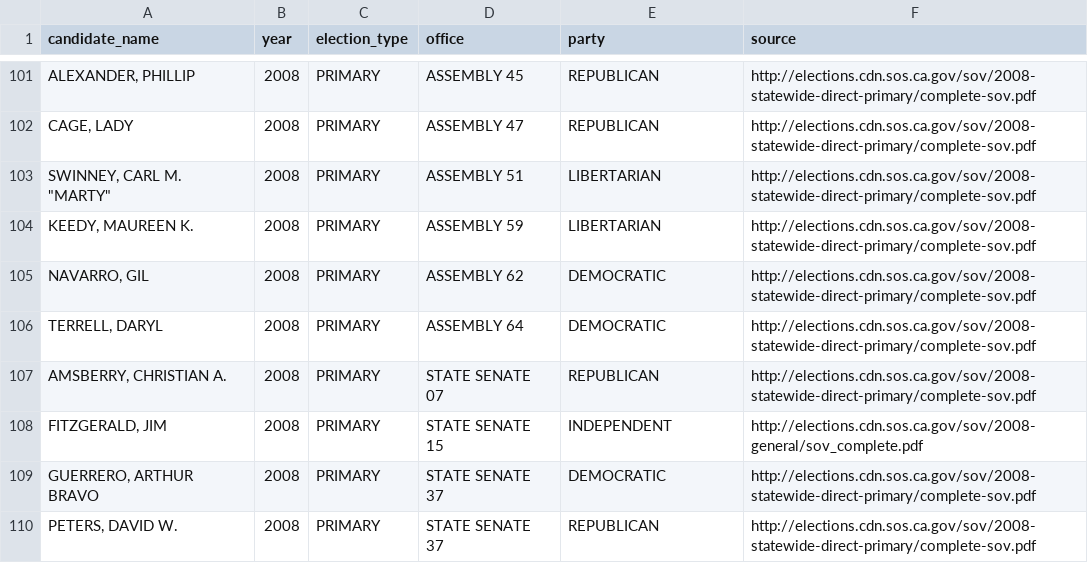
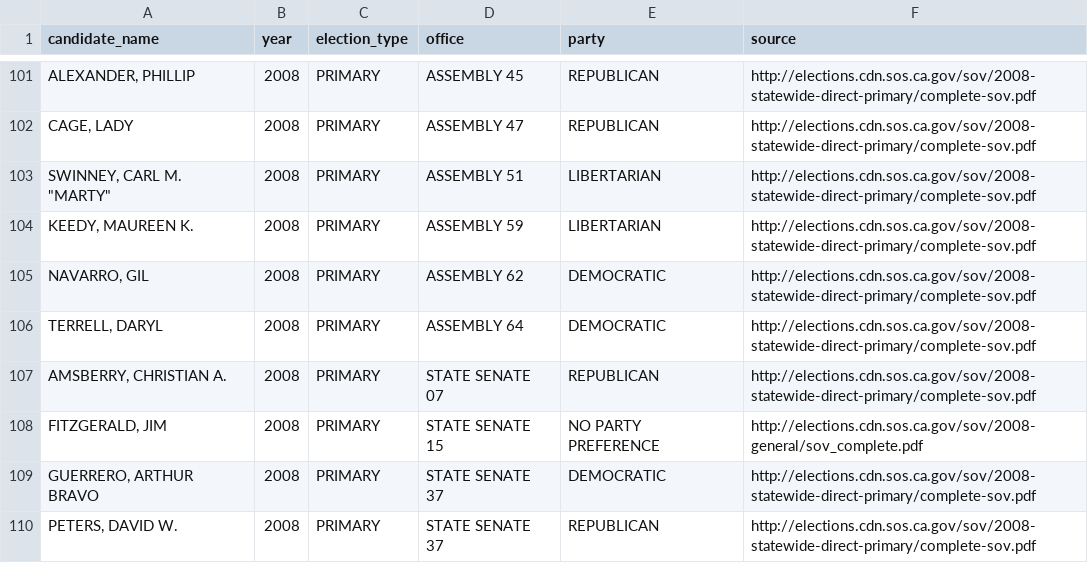
Before and after one commit to palewire/django-calaccess-processed-data, a CSV file: calaccess_processed/corrections/candidate_party.csv, drawn as a sheet; only a part is shown, gaps mark what is left out.

Commit message:
Update candidate_party.csv

```diff
--- a/calaccess_processed/corrections/candidate_party.csv
+++ b/calaccess_processed/corrections/candidate_party.csv
@@ -107,3 +107,3 @@ candidate_name,year,election_type,office,party,source
 "AMSBERRY, CHRISTIAN A.",2008,PRIMARY,STATE SENATE 07,REPUBLICAN,http://elections.cdn.sos.ca.gov/sov/2008-statewide-direct-primary/complete-sov.pdf
-"FITZGERALD, JIM",2008,PRIMARY,STATE SENATE 15,INDEPENDENT,http://elections.cdn.sos.ca.gov/sov/2008-general/sov_complete.pdf
+"FITZGERALD, JIM",2008,PRIMARY,STATE SENATE 15,NO PARTY PREFERENCE,http://elections.cdn.sos.ca.gov/sov/2008-general/sov_complete.pdf
 "GUERRERO, ARTHUR BRAVO",2008,PRIMARY,STATE SENATE 37,DEMOCRATIC,http://elections.cdn.sos.ca.gov/sov/2008-statewide-direct-primary/complete-sov.pdf
```
